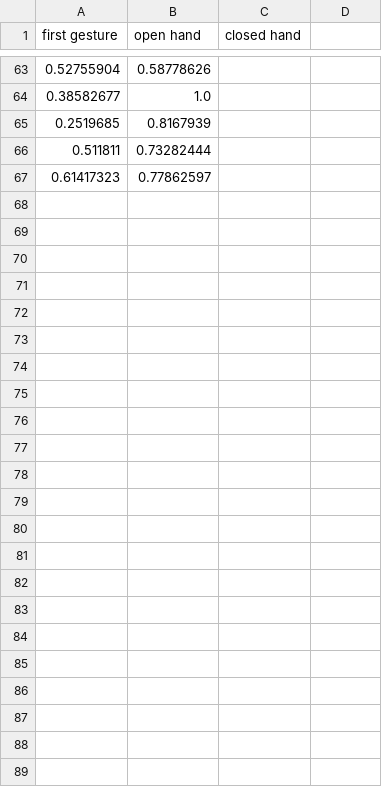
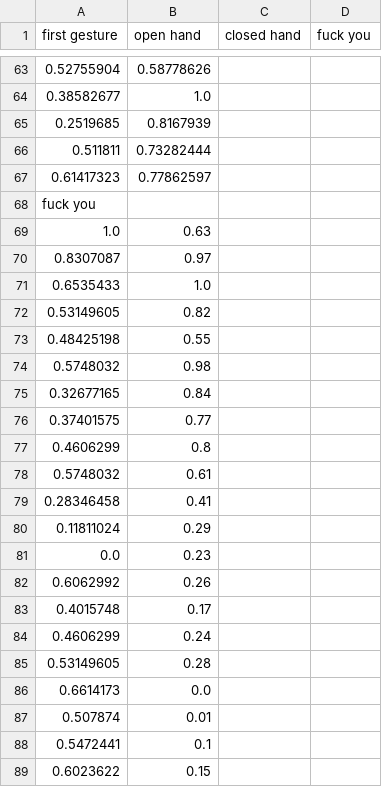
Before and after one commit to RedishMonkey/HandGestureRecognitionProject, a CSV file: HandGestureRecognitionCode/gestures.csv, drawn as a sheet; only a part is shown, gaps mark what is left out; the diff names each change by its address in the sheet, - before the commit and + after, or states it on an @@ line.

```diff
--- a/HandGestureRecognitionCode/gestures.csv
+++ b/HandGestureRecognitionCode/gestures.csv
-D1: (empty)
+D1: fuck you
+row 68: fuck you
+row 69: 1.0 | 0.63
+row 70: 0.8307087 | 0.97
+row 71: 0.6535433 | 1.0
+row 72: 0.53149605 | 0.82
+row 73: 0.48425198 | 0.55
+row 74: 0.5748032 | 0.98
+row 75: 0.32677165 | 0.84
+row 76: 0.37401575 | 0.77
+row 77: 0.4606299 | 0.8
+row 78: 0.5748032 | 0.61
+row 79: 0.28346458 | 0.41
+row 80: 0.11811024 | 0.29
+row 81: 0.0 | 0.23
+row 82: 0.6062992 | 0.26
+row 83: 0.4015748 | 0.17
+row 84: 0.4606299 | 0.24
+row 85: 0.53149605 | 0.28
+row 86: 0.6614173 | 0.0
+row 87: 0.507874 | 0.01
+row 88: 0.5472441 | 0.1
+row 89: 0.6023622 | 0.15
```
Also changed, not shown: 1 other file.
